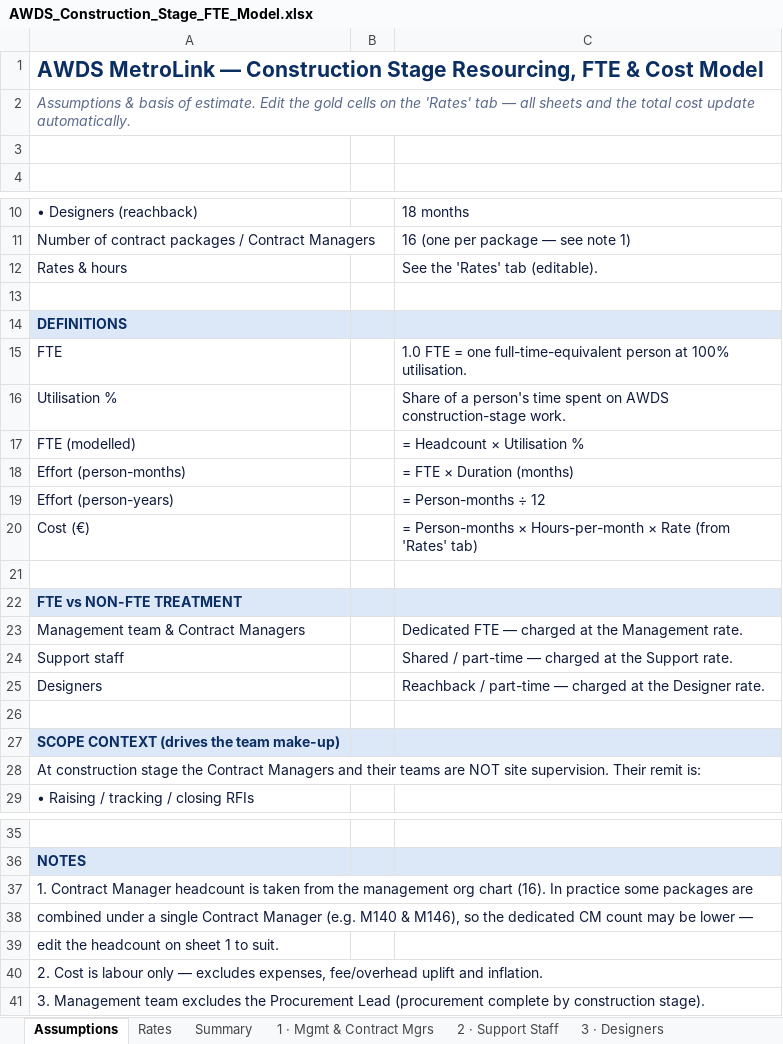
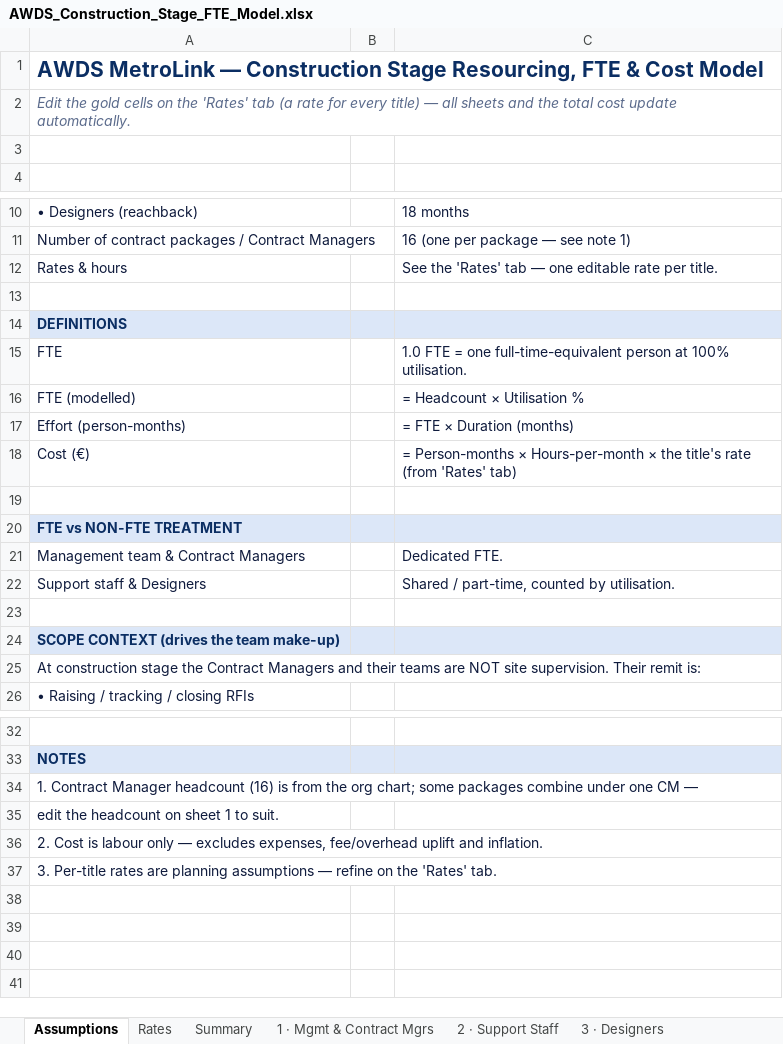
Before and after one commit to henrycorcoran1-boop/phd-tracker, an Excel workbook: org-chart/AWDS_Construction_Stage_FTE_Model.xlsx, sheet Assumptions, drawn as a sheet; only a part is shown, gaps mark what is left out; values as stored, in another font and other column widths than the file's, no borders; formulas without a stored value are shown as written; removed rows and columns are numbered as before the commit, all else as after; the diff names each change by its address in the sheet, - before the commit and + after, or states it on an @@ line.

```diff
--- a/org-chart/AWDS_Construction_Stage_FTE_Model.xlsx (sheet Assumptions)
+++ b/org-chart/AWDS_Construction_Stage_FTE_Model.xlsx (sheet Assumptions)
-A2: Assumptions & basis of estimate. Edit the gold cells on the 'Rates' tab — all…
+A2: Edit the gold cells on the 'Rates' tab (a rate for every title) — all…
-C12: See the 'Rates' tab (editable).
+C12: See the 'Rates' tab — one editable rate per title.
-row 16: Utilisation % |  | Share of a person's time spent on AWDS construction-stage work.
-row 19: Effort (person-years) |  | = Person-months ÷ 12
-C18: …Hours-per-month × Rate (from 'Rates'…
+C18: …Hours-per-month × the title's rate (from 'Rates'…
-C21: Dedicated FTE — charged at the Management rate.
+C21: Dedicated FTE.
-row 24: Support staff |  | Shared / part-time — charged at the Support rate.
-row 25: Designers |  | Reachback / part-time — charged at the Designer rate.
+row 22: Support staff & Designers |  | Shared / part-time, counted by utilisation.
-A34: …Manager headcount is taken from the management org chart (16). In practice some packages are
+A34: …Manager headcount (16) is from the org chart; some packages combine under one CM —
-row 38: combined under a single Contract Manager (e.g. M140 & M146), so the dedicated CM count may be lower —
-A37: 3. Management team excludes the Procurement Lead (procurement complete by construction stage).
+A37: 3. Per-title rates are planning assumptions — refine on the 'Rates' tab.
```
Also changed, not shown: sheet Rates, sheet 2 · Support Staff, sheet 3 · Designers, sheet 1 · Mgmt & Contract Mgrs, sheet Summary, 1 other file.
